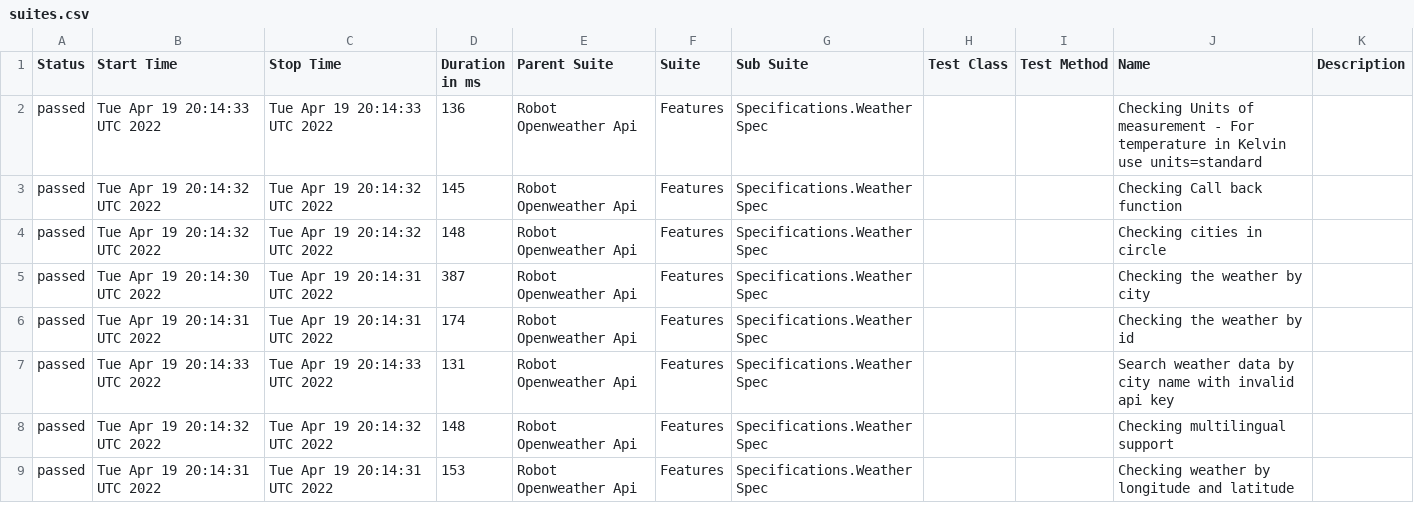
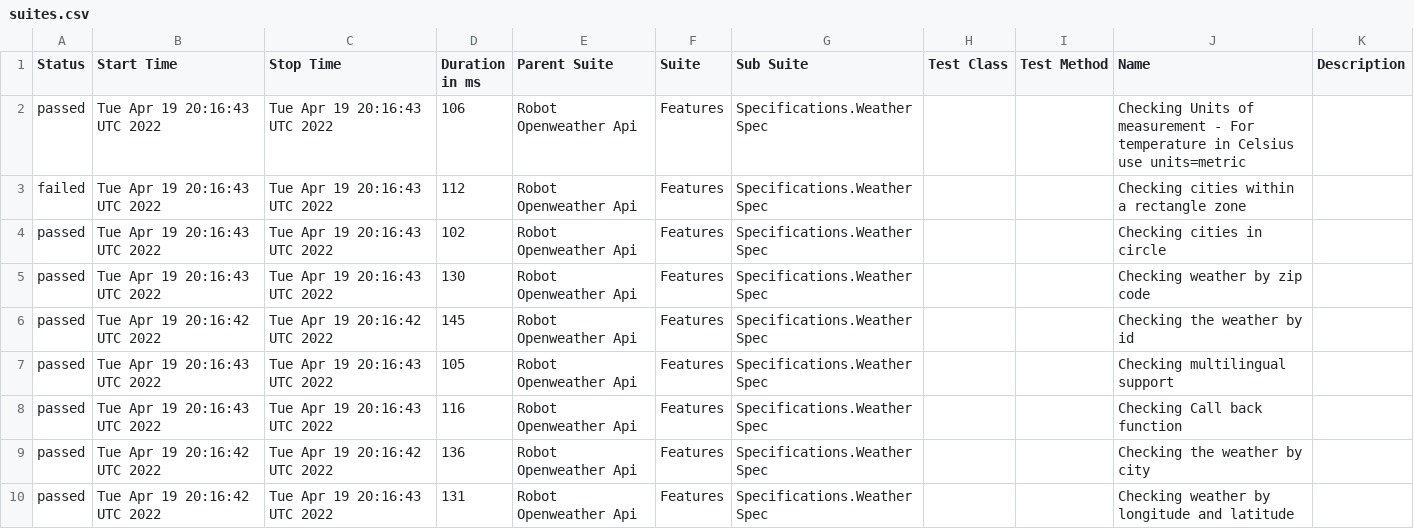
Before and after one commit to reinaldorossetti/robot_samples_api_test, a CSV file: allure-results/data/suites.csv, drawn as a sheet; only a part is shown; the diff covers the shown part only.

```diff
--- a/allure-results/data/suites.csv
+++ b/allure-results/data/suites.csv
@@ -1,9 +1,10 @@
 "Status","Start Time","Stop Time","Duration in ms","Parent Suite","Suite","Sub Suite","Test Class","Test Method","Name","Description"
-"passed","Tue Apr 19 20:14:33 UTC 2022","Tue Apr 19 20:14:33 UTC 2022","136","Robot Openweather Api","Features","Specifications.Weather Spec","","","Checking Units of measurement - For temperature in Kelvin use units=standard",""
-"passed","Tue Apr 19 20:14:32 UTC 2022","Tue Apr 19 20:14:32 UTC 2022","145","Robot Openweather Api","Features","Specifications.Weather Spec","","","Checking Call back function",""
-"passed","Tue Apr 19 20:14:32 UTC 2022","Tue Apr 19 20:14:32 UTC 2022","148","Robot Openweather Api","Features","Specifications.Weather Spec","","","Checking cities in circle",""
-"passed","Tue Apr 19 20:14:30 UTC 2022","Tue Apr 19 20:14:31 UTC 2022","387","Robot Openweather Api","Features","Specifications.Weather Spec","","","Checking the weather by city",""
-"passed","Tue Apr 19 20:14:31 UTC 2022","Tue Apr 19 20:14:31 UTC 2022","174","Robot Openweather Api","Features","Specifications.Weather Spec","","","Checking the weather by id",""
-"passed","Tue Apr 19 20:14:33 UTC 2022","Tue Apr 19 20:14:33 UTC 2022","131","Robot Openweather Api","Features","Specifications.Weather Spec","","","Search weather data by city name with invalid api key",""
-"passed","Tue Apr 19 20:14:32 UTC 2022","Tue Apr 19 20:14:32 UTC 2022","148","Robot Openweather Api","Features","Specifications.Weather Spec","","","Checking multilingual support",""
-"passed","Tue Apr 19 20:14:31 UTC 2022","Tue Apr 19 20:14:31 UTC 2022","153","Robot Openweather Api","Features","Specifications.Weather Spec","","","Checking weather by longitude and latitude",""
+"passed","Tue Apr 19 20:16:43 UTC 2022","Tue Apr 19 20:16:43 UTC 2022","106","Robot Openweather Api","Features","Specifications.Weather Spec","","","Checking Units of measurement - For temperature in Celsius use units=metric",""
+"failed","Tue Apr 19 20:16:43 UTC 2022","Tue Apr 19 20:16:43 UTC 2022","112","Robot Openweather Api","Features","Specifications.Weather Spec","","","Checking cities within a rectangle zone",""
+"passed","Tue Apr 19 20:16:43 UTC 2022","Tue Apr 19 20:16:43 UTC 2022","102","Robot Openweather Api","Features","Specifications.Weather Spec","","","Checking cities in circle",""
+"passed","Tue Apr 19 20:16:43 UTC 2022","Tue Apr 19 20:16:43 UTC 2022","130","Robot Openweather Api","Features","Specifications.Weather Spec","","","Checking weather by zip code",""
+"passed","Tue Apr 19 20:16:42 UTC 2022","Tue Apr 19 20:16:42 UTC 2022","145","Robot Openweather Api","Features","Specifications.Weather Spec","","","Checking the weather by id",""
+"passed","Tue Apr 19 20:16:43 UTC 2022","Tue Apr 19 20:16:43 UTC 2022","105","Robot Openweather Api","Features","Specifications.Weather Spec","","","Checking multilingual support",""
+"passed","Tue Apr 19 20:16:43 UTC 2022","Tue Apr 19 20:16:43 UTC 2022","116","Robot Openweather Api","Features","Specifications.Weather Spec","","","Checking Call back function",""
+"passed","Tue Apr 19 20:16:42 UTC 2022","Tue Apr 19 20:16:42 UTC 2022","136","Robot Openweather Api","Features","Specifications.Weather Spec","","","Checking the weather by city",""
+"passed","Tue Apr 19 20:16:42 UTC 2022","Tue Apr 19 20:16:43 UTC 2022","131","Robot Openweather Api","Features","Specifications.Weather Spec","","","Checking weather by longitude and latitude",""
```
Also changed, not shown: 1 removed row and 15 edited cells elsewhere in this file, 27 other files.
